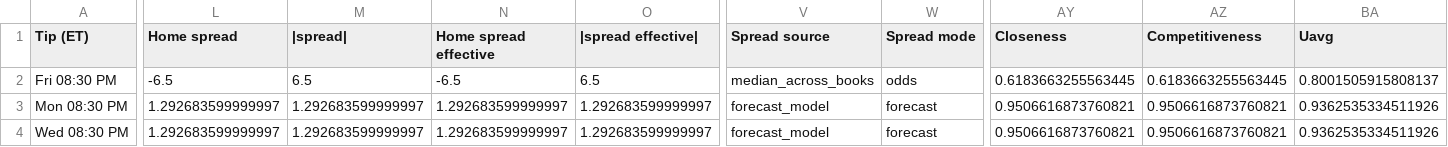
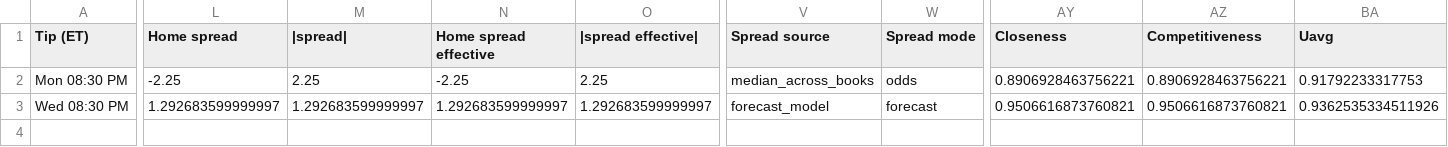
Before and after one commit to sejaldua/nba-watchability, a CSV file: data/forecast/latest.csv, drawn as a sheet; only a part is shown, gaps mark what is left out; removed rows and columns are numbered as before the commit, all else as after; rows hold the shown columns only; the diff covers the shown part only; the diff names each change by its address in the sheet, - before the commit and + after, or states it on an @@ line.

```diff
--- a/data/forecast/latest.csv
+++ b/data/forecast/latest.csv
-row 2: Fri 08:30 PM | -6.5 | 6.5 | -6.5 | 6.5 | median_across_books | odds | 0.6183663255563445 | 0.6183663255563445 | 0.8001505915808137
-L2 (Home spread): 1.292683599999997
+L2 (Home spread): -2.25
-M2 (|spread|): 1.292683599999997
+M2 (|spread|): 2.25
-N2 (Home spread effective): 1.292683599999997
+N2 (Home spread effective): -2.25
-O2 (|spread effective|): 1.292683599999997
+O2 (|spread effective|): 2.25
-V2 (Spread source): forecast_model
+V2 (Spread source): median_across_books
-W2 (Spread mode): forecast
+W2 (Spread mode): odds
-AY2 (Closeness): 0.9506616873760821
+AY2 (Closeness): 0.8906928463756221
-AZ2 (Competitiveness): 0.9506616873760821
+AZ2 (Competitiveness): 0.8906928463756221
-BA2 (Uavg): 0.9362535334511926
+BA2 (Uavg): 0.91792233317753
```
Also changed, not shown: 1 edited cell elsewhere in this file, 2 other files.
